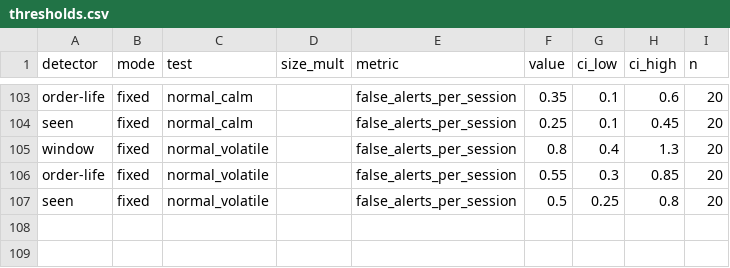
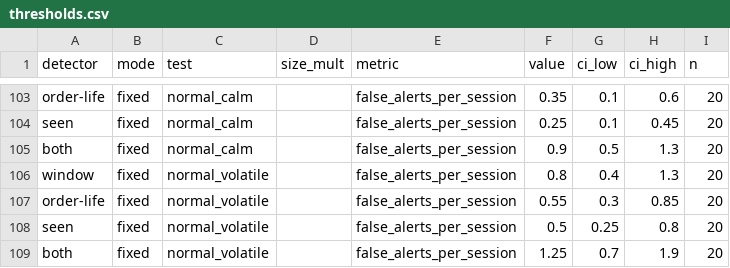
Before and after one commit to trader213132/detecting-the-unseen, a CSV file: results/thresholds.csv, drawn as a sheet; only a part is shown, gaps mark what is left out.

```diff
--- a/results/thresholds.csv
+++ b/results/thresholds.csv
@@ -104,2 +104,3 @@ order-life,fixed,normal_calm,,false_alerts_per_session,0.35,0.1,0.6,20
 seen,fixed,normal_calm,,false_alerts_per_session,0.25,0.1,0.45,20
+both,fixed,normal_calm,,false_alerts_per_session,0.9,0.5,1.3,20
 window,fixed,normal_volatile,,false_alerts_per_session,0.8,0.4,1.3,20
@@ -107 +108,2 @@ order-life,fixed,normal_volatile,,false_alerts_per_session,0.55,0.3,0.85,20
 seen,fixed,normal_volatile,,false_alerts_per_session,0.5,0.25,0.8,20
+both,fixed,normal_volatile,,false_alerts_per_session,1.25,0.7,1.9,20
```
Also changed, not shown: results/alert_budget.csv, results/challenger.csv, 29 other files.
